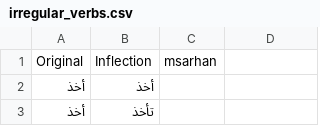
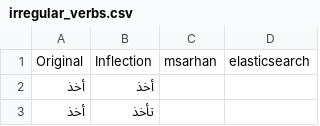
Before and after one commit to FengYusheng/es-tools, a CSV file: data/irregular_verbs.csv, drawn as a sheet; only a part is shown.

Commit message:
msarhan irregular verbs

```diff
--- a/data/irregular_verbs.csv
+++ b/data/irregular_verbs.csv
@@ -1,2 +1,2 @@
-Original,Inflection,msarhan,
+Original,Inflection,msarhan,elasticsearch
 أخذ ,أخذ,,
```
Also changed, not shown: 4 other files.
